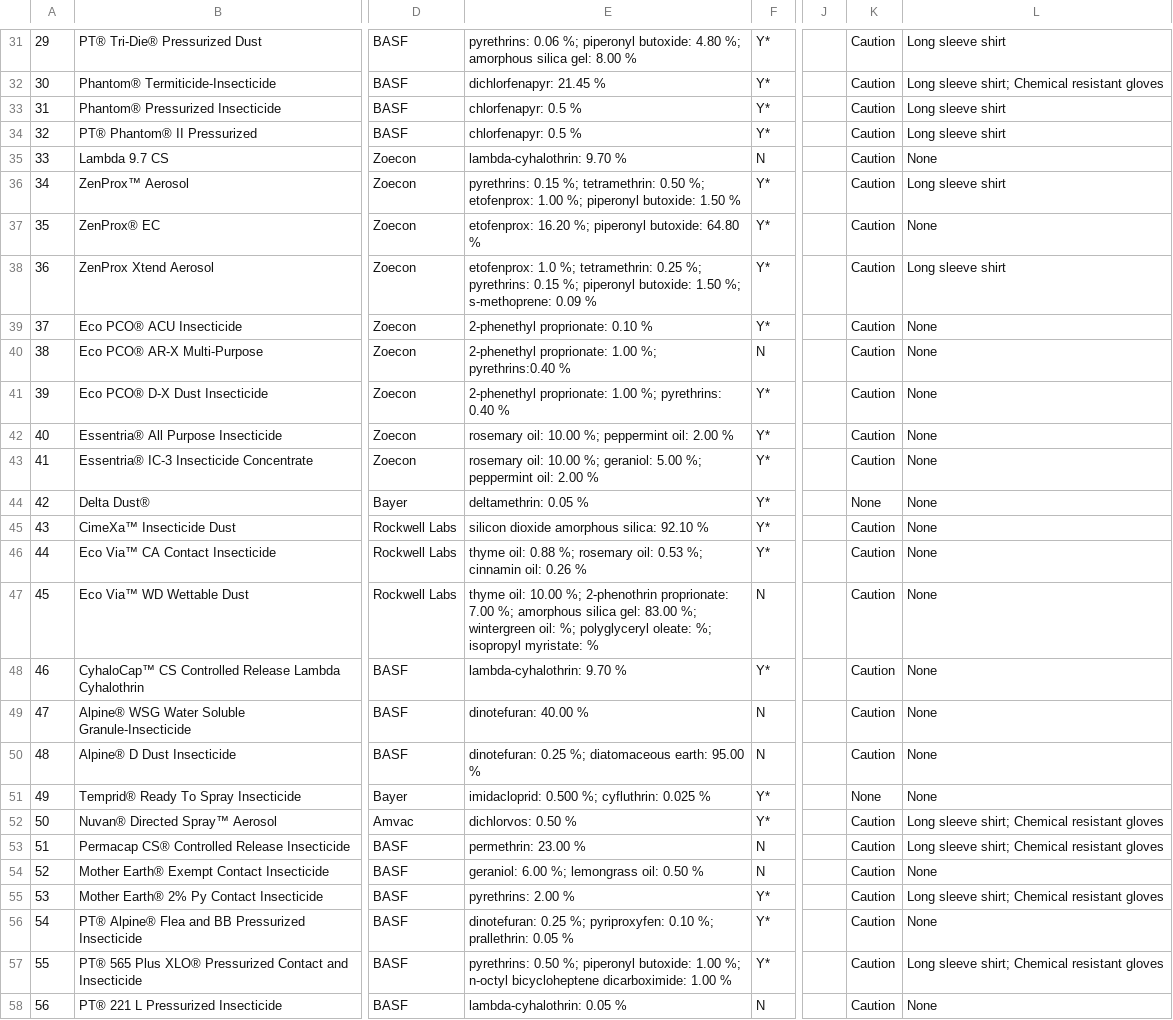
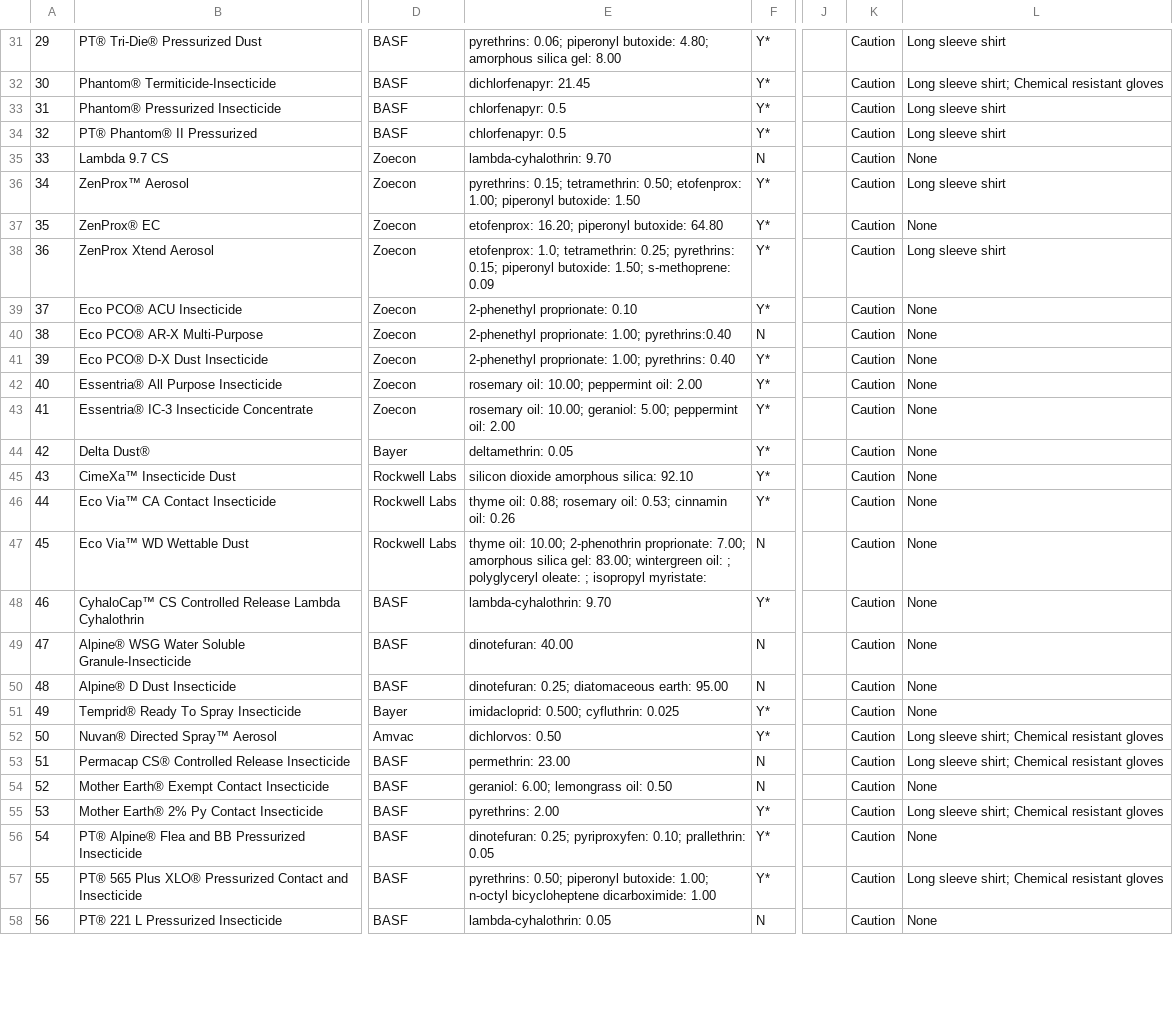
Before and after one commit to bedbugauthority/bedbugauthority.github.io, a CSV file: data/BedBugProductData.csv, drawn as a sheet; only a part is shown, gaps mark what is left out; the diff covers the shown part only; the diff names each change by its address in the sheet, - before the commit and + after, or states it on an @@ line.

```diff
--- a/data/BedBugProductData.csv
+++ b/data/BedBugProductData.csv
-E31: pyrethrins: 0.06 %; piperonyl butoxide: 4.80 %; amorphous silica gel: 8.00 %
+E31: pyrethrins: 0.06; piperonyl butoxide: 4.80; amorphous silica gel: 8.00
-E32: dichlorfenapyr: 21.45 %
+E32: dichlorfenapyr: 21.45
-E33:E34: chlorfenapyr: 0.5 %
+E33:E34: chlorfenapyr: 0.5
-E35: lambda-cyhalothrin: 9.70 %
+E35: lambda-cyhalothrin: 9.70
-E36: pyrethrins: 0.15 %; tetramethrin: 0.50 %; etofenprox: 1.00 %; piperonyl butoxide: 1.50 %
+E36: pyrethrins: 0.15; tetramethrin: 0.50; etofenprox: 1.00; piperonyl butoxide: 1.50
-E37: etofenprox: 16.20 %; piperonyl butoxide: 64.80 %
+E37: etofenprox: 16.20; piperonyl butoxide: 64.80
-E38: etofenprox: 1.0 %; tetramethrin: 0.25 %; pyrethrins: 0.15 %; piperonyl butoxide: 1.50 %; s-methoprene: 0.09 %
+E38: etofenprox: 1.0; tetramethrin: 0.25; pyrethrins: 0.15; piperonyl butoxide: 1.50; s-methoprene: 0.09
-E39: 2-phenethyl proprionate: 0.10 %
+E39: 2-phenethyl proprionate: 0.10
-E40: 2-phenethyl proprionate: 1.00 %; pyrethrins:0.40 %
+E40: 2-phenethyl proprionate: 1.00; pyrethrins:0.40
-E41: 2-phenethyl proprionate: 1.00 %; pyrethrins: 0.40 %
+E41: 2-phenethyl proprionate: 1.00; pyrethrins: 0.40
-E42: rosemary oil: 10.00 %; peppermint oil: 2.00 %
+E42: rosemary oil: 10.00; peppermint oil: 2.00
-E43: rosemary oil: 10.00 %; geraniol: 5.00 %; peppermint oil: 2.00 %
+E43: rosemary oil: 10.00; geraniol: 5.00; peppermint oil: 2.00
-E44: deltamethrin: 0.05 %
+E44: deltamethrin: 0.05
-K44: None
+K44: Caution
-E45: silicon dioxide amorphous silica: 92.10 %
+E45: silicon dioxide amorphous silica: 92.10
-E46: thyme oil: 0.88 %; rosemary oil: 0.53 %; cinnamin oil: 0.26 %
+E46: thyme oil: 0.88; rosemary oil: 0.53; cinnamin oil: 0.26
-E47: thyme oil: 10.00 %; 2-phenothrin proprionate: 7.00 %; amorphous silica gel: 83.00 %; wintergreen oil: %; polyglyceryl oleate: %; isopropyl myristate: %
+E47: thyme oil: 10.00; 2-phenothrin proprionate: 7.00; amorphous silica gel: 83.00; wintergreen oil: ; polyglyceryl oleate: ; isopropyl myristate:
-E48: lambda-cyhalothrin: 9.70 %
+E48: lambda-cyhalothrin: 9.70
-E49: dinotefuran: 40.00 %
+E49: dinotefuran: 40.00
-E50: dinotefuran: 0.25 %; diatomaceous earth: 95.00 %
+E50: dinotefuran: 0.25; diatomaceous earth: 95.00
-E51: imidacloprid: 0.500 %; cyfluthrin: 0.025 %
+E51: imidacloprid: 0.500; cyfluthrin: 0.025
-K51: None
+K51: Caution
-E52: dichlorvos: 0.50 %
+E52: dichlorvos: 0.50
-E53: permethrin: 23.00 %
+E53: permethrin: 23.00
-E54: geraniol: 6.00 %; lemongrass oil: 0.50 %
+E54: geraniol: 6.00; lemongrass oil: 0.50
-E55: pyrethrins: 2.00 %
+E55: pyrethrins: 2.00
-E56: dinotefuran: 0.25 %; pyriproxyfen: 0.10 %; prallethrin: 0.05 %
+E56: dinotefuran: 0.25; pyriproxyfen: 0.10; prallethrin: 0.05
-E57: pyrethrins: 0.50 %; piperonyl butoxide: 1.00 %; n-octyl bicycloheptene dicarboximide: 1.00 %
+E57: pyrethrins: 0.50; piperonyl butoxide: 1.00; n-octyl bicycloheptene dicarboximide: 1.00
-E58: lambda-cyhalothrin: 0.05 %
+E58: lambda-cyhalothrin: 0.05
```
Also changed, not shown: 51 edited cells elsewhere in this file, 28 other files.
